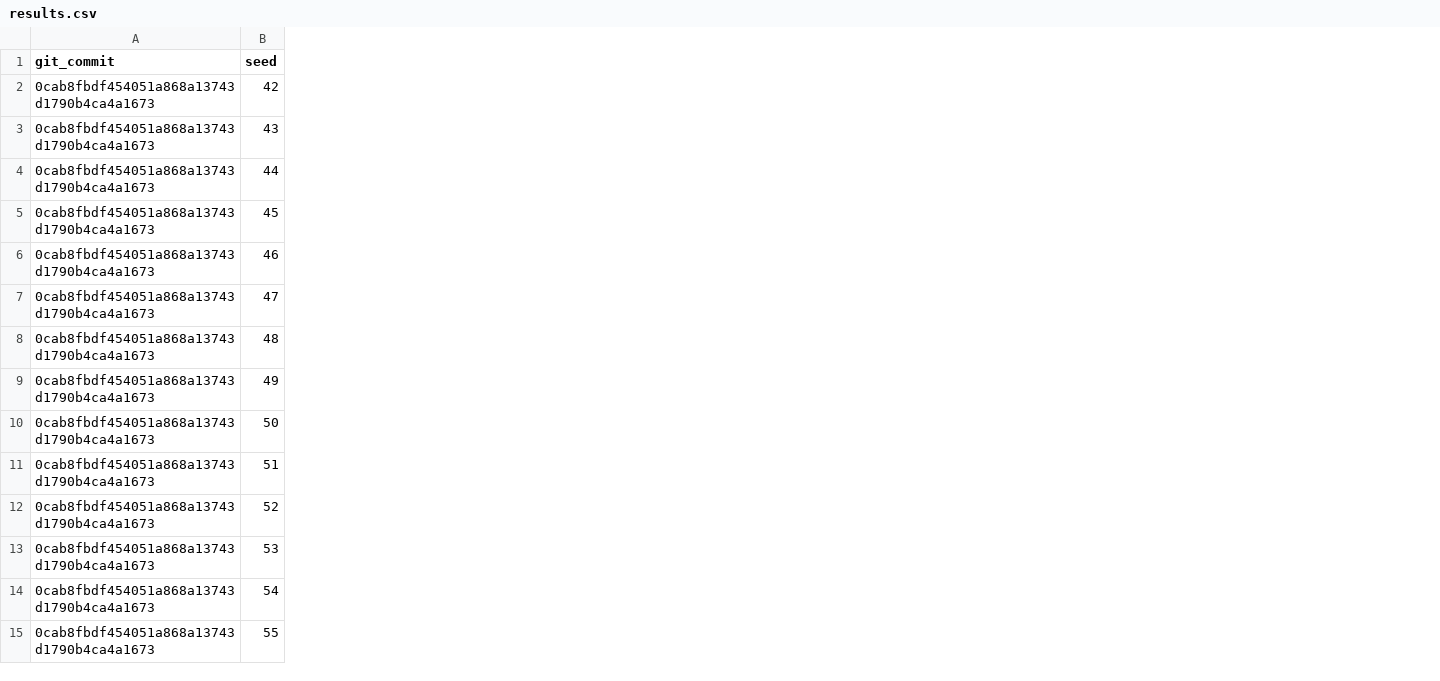
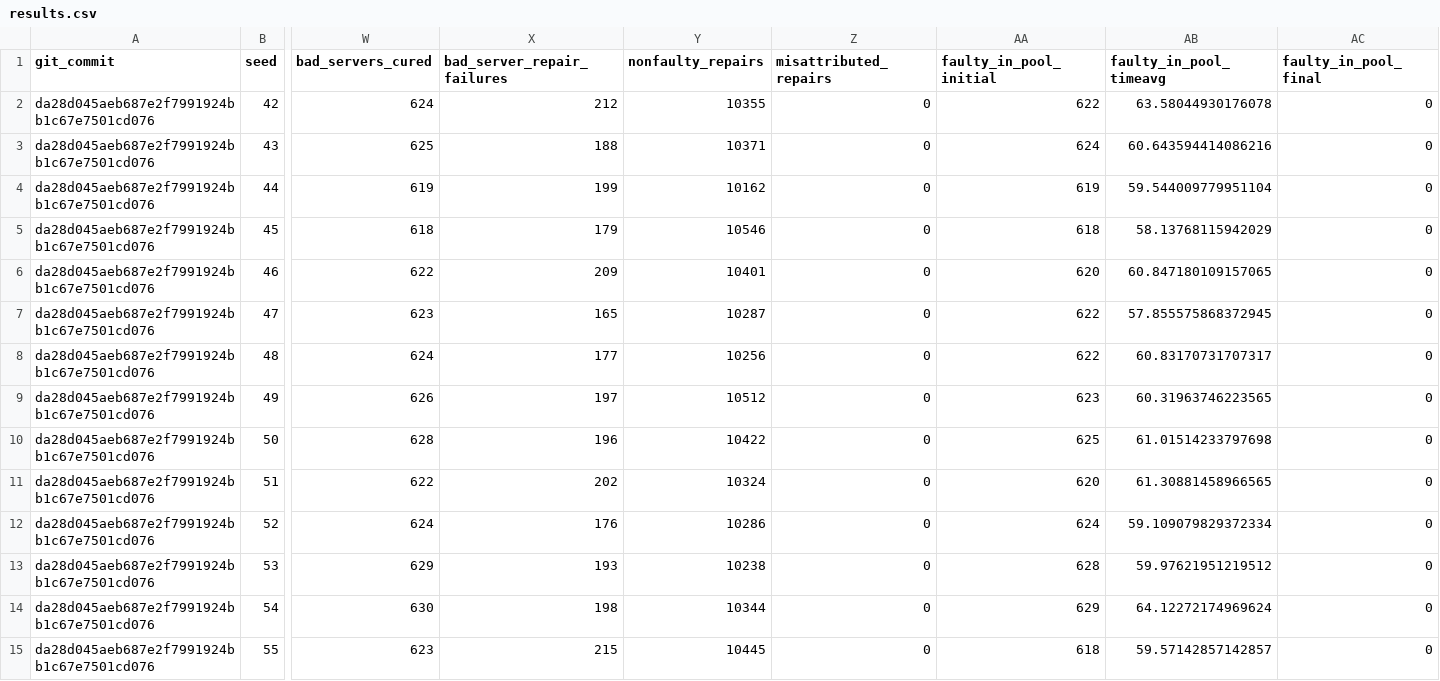
Before and after one commit to karthikp-ubc/airesim, a CSV file: examples/simulation_report_figures/results.csv, drawn as a sheet; only a part is shown, gaps mark what is left out; the diff covers the shown part only; the diff names each change by its address in the sheet, - before the commit and + after, or states it on an @@ line.

```diff
--- a/examples/simulation_report_figures/results.csv
+++ b/examples/simulation_report_figures/results.csv
+column W (bad_servers_cured), rows 2-15: 624 | 625 | 619 | 618 | 622 | 623 | 624 | 626 | 628 | 622 | 624 | 629 | 630 | 623
+column X (bad_server_repair_failures), rows 2-15: 212 | 188 | 199 | 179 | 209 | 165 | 177 | 197 | 196 | 202 | 176 | 193 | 198 | 215
+column Y (nonfaulty_repairs), rows 2-15: 10355 | 10371 | 10162 | 10546 | 10401 | 10287 | 10256 | 10512 | 10422 | 10324 | 10286 | 10238 | 10344 | 10445
+column Z (misattributed_repairs), rows 2-15: all 0
+column AA (faulty_in_pool_initial), rows 2-15: 622 | 624 | 619 | 618 | 620 | 622 | 622 | 623 | 625 | 620 | 624 | 628 | 629 | 618
+column AB (faulty_in_pool_timeavg), rows 2-15: 63.58044930176078 | 60.643594414086216 | 59.544009779951104 | 58.13768115942029 | 60.847180109157065 | 57.855575868372945 | 60.83170731707317 | 60.31963746223565 | 61.01514233797698 | 61.30881458966565 | 59.109079829372334 | 59.97621951219512 | 64.12272174969624 | 59.57142857142857
+column AC (faulty_in_pool_final), rows 2-15: all 0
-A2:A15 (git_commit): 0cab8fbdf454051a868a13743d1790b4ca4a1673
+A2:A15 (git_commit): da28d045aeb687e2f7991924bb1c67e7501cd076
```
Also changed, not shown: 1 added column and 16 edited cells elsewhere in this file, 9 other files.
